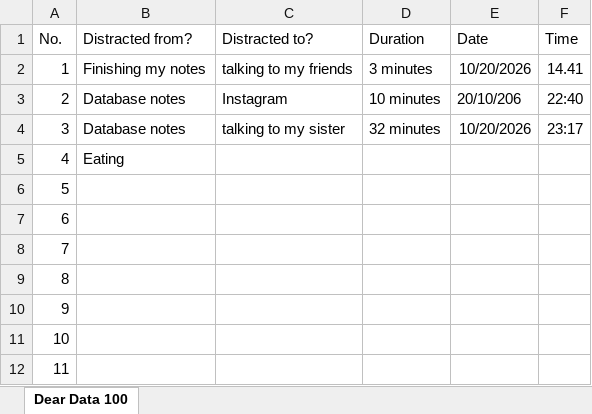
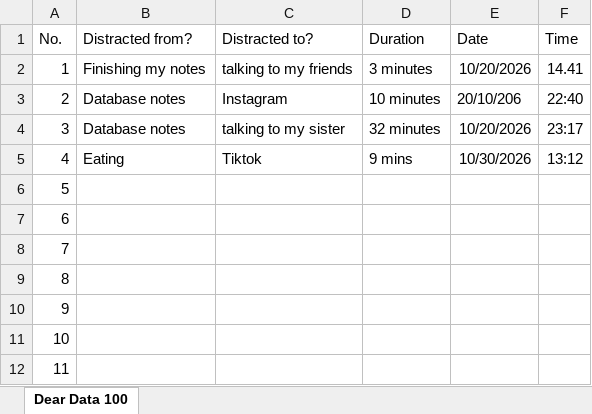
Before and after one commit to hinashujah07/dear-data, an Excel workbook: Dear Data 100.xlsx, sheet Dear Data 100, drawn as a sheet; only a part is shown; values as stored, in another font and other column widths than the file's, no borders; the diff names each change by its address in the sheet, - before the commit and + after, or states it on an @@ line.

Commit message:
Update Dear Data 100.xlsx

```diff
--- a/Dear Data 100.xlsx (sheet Dear Data 100)
+++ b/Dear Data 100.xlsx (sheet Dear Data 100)
-C5 (Distracted to?): (empty)
+C5 (Distracted to?): Tiktok
-D5 (Duration): (empty)
+D5 (Duration): 9 mins
-E5 (Date): (empty)
+E5 (Date): 10/30/2026
-F5 (Time): (empty)
+F5 (Time): 13:12
```
